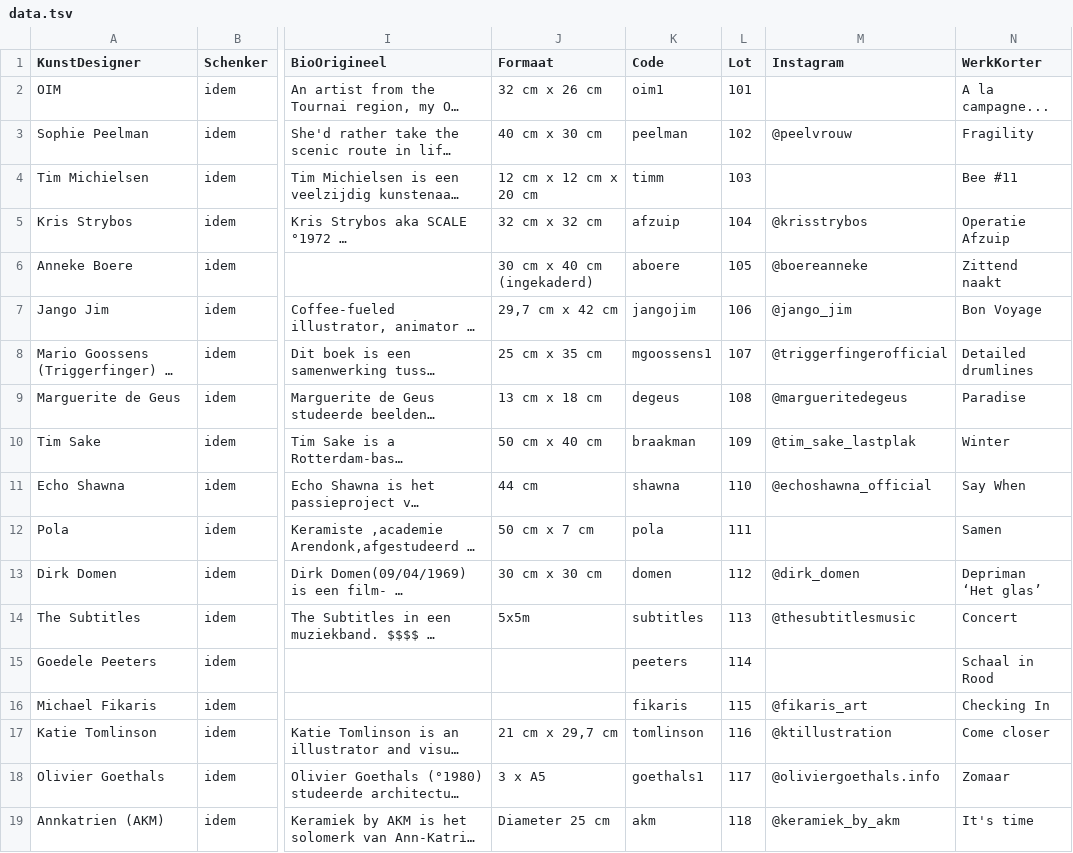
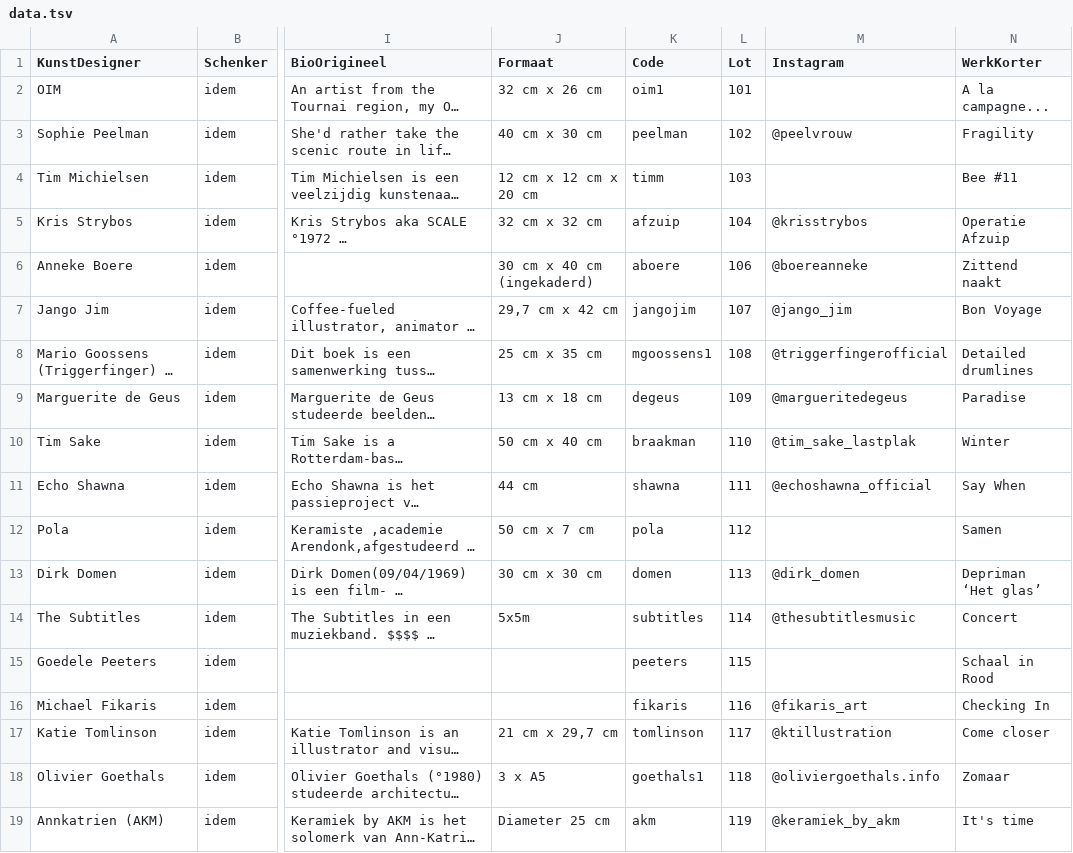
Before and after one commit to pbertels/artdesign, a TSV file: data.tsv, drawn as a sheet; only a part is shown, gaps mark what is left out; long unchanged cells end in …; the diff covers the shown part only; the diff names each change by its address in the sheet, - before the commit and + after, or states it on an @@ line.

```diff
--- a/data.tsv
+++ b/data.tsv
-L6 (Lot): 105
+L6 (Lot): 106
-L7 (Lot): 106
+L7 (Lot): 107
-L8 (Lot): 107
+L8 (Lot): 108
-L9 (Lot): 108
+L9 (Lot): 109
-L10 (Lot): 109
+L10 (Lot): 110
-L11 (Lot): 110
+L11 (Lot): 111
-L12 (Lot): 111
+L12 (Lot): 112
-L13 (Lot): 112
+L13 (Lot): 113
-L14 (Lot): 113
+L14 (Lot): 114
-L15 (Lot): 114
+L15 (Lot): 115
-L16 (Lot): 115
+L16 (Lot): 116
-L17 (Lot): 116
+L17 (Lot): 117
-L18 (Lot): 117
+L18 (Lot): 118
-L19 (Lot): 118
+L19 (Lot): 119
```
Also changed, not shown: 61 edited cells elsewhere in this file, 1 other file.
